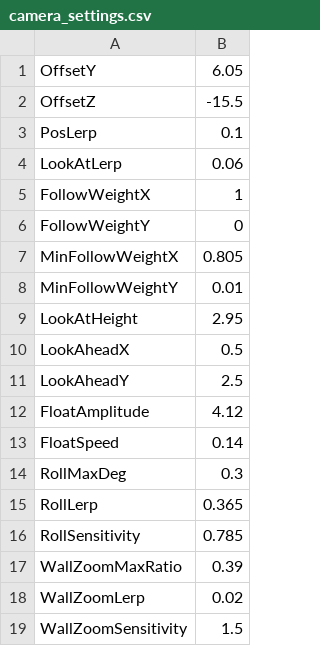
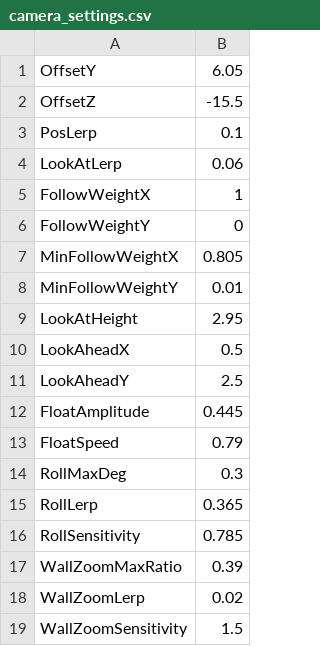
Before and after one commit to Hanoji-jp/2.5ddddxxxxmare, a CSV file: Asset/Data/camera_settings.csv, drawn as a sheet.

```diff
--- a/Asset/Data/camera_settings.csv
+++ b/Asset/Data/camera_settings.csv
@@ -11,4 +11,4 @@ LookAheadX,0.5
 LookAheadY,2.5
-FloatAmplitude,4.12
-FloatSpeed,0.14
+FloatAmplitude,0.445
+FloatSpeed,0.79
 RollMaxDeg,0.3
```
Also changed, not shown: 20 other files.
